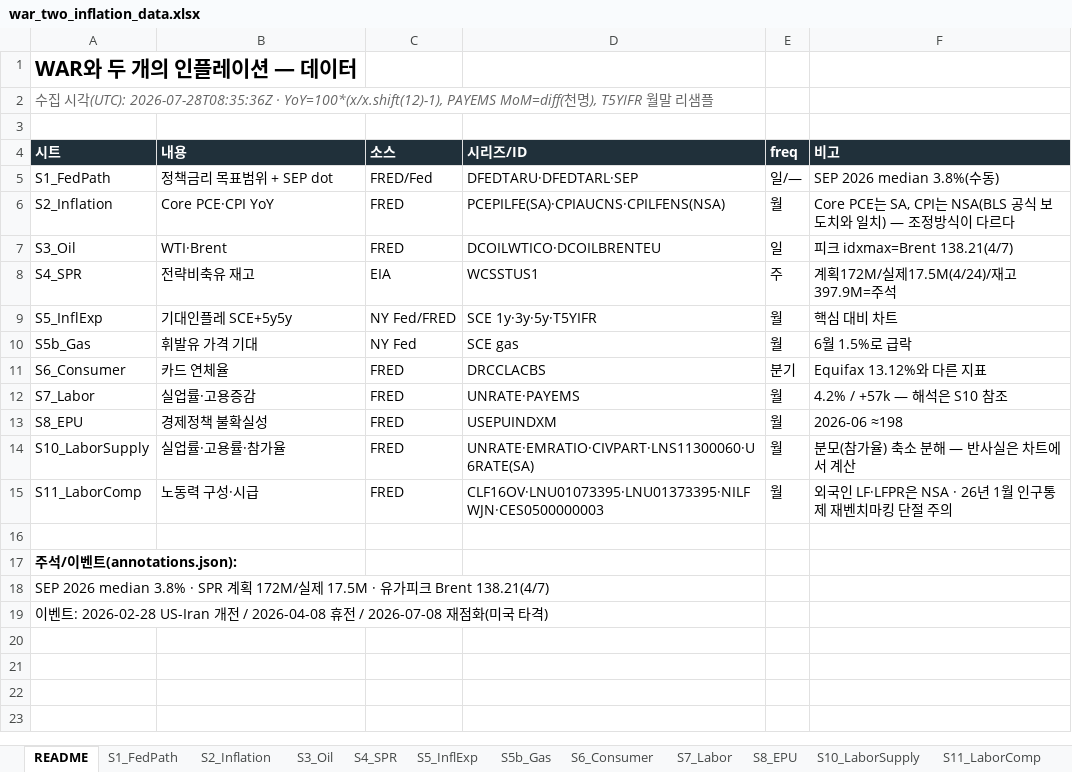
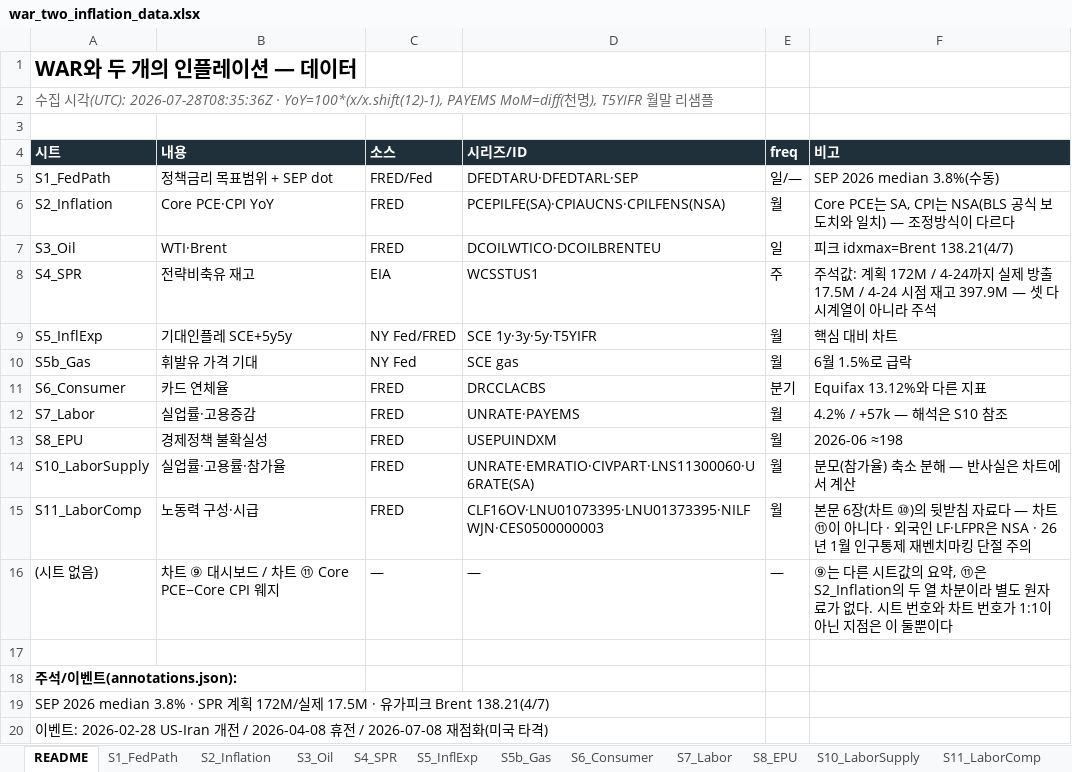
Before and after one commit to jiwonsea/macro-risk-monitor, an Excel workbook: blog/posts/2026-07_war_two_inflation/out/war_two_inflation_data.xlsx, sheet README, drawn as a sheet; values as stored, in another font and other column widths than the file's, no borders; the diff names each change by its address in the sheet, - before the commit and + after, or states it on an @@ line.

```diff
--- a/blog/posts/2026-07_war_two_inflation/out/war_two_inflation_data.xlsx (sheet README)
+++ b/blog/posts/2026-07_war_two_inflation/out/war_two_inflation_data.xlsx (sheet README)
-F8 (비고): 계획172M/실제17.5M(4/24)/재고397.9M=주석
+F8 (비고): 주석값: 계획 172M / 4-24까지 실제 방출 17.5M / 4-24 시점 재고 397.9M — 셋 다 시계열이 아니라 주석
-F15 (비고): 외국인…
+F15 (비고): 본문 6장(차트 ⑩)의 뒷받침 자료다 — 차트 ⑪이 아니다 · 외국인…
+row 16: (시트 없음) | 차트 ⑨ 대시보드 / 차트 ⑪ Core PCE−Core CPI 웨지 | — | — | — | ⑨는 다른 시트값의 요약, ⑪은 S2_Inflation의 두 열 차분이라 별도 원자료가 없다. 시트 번호와 차트 번호가 1:1이 아닌 지점은 이 둘뿐이다
```
Also changed, not shown: sheet S11_LaborComp, 12 other files.
